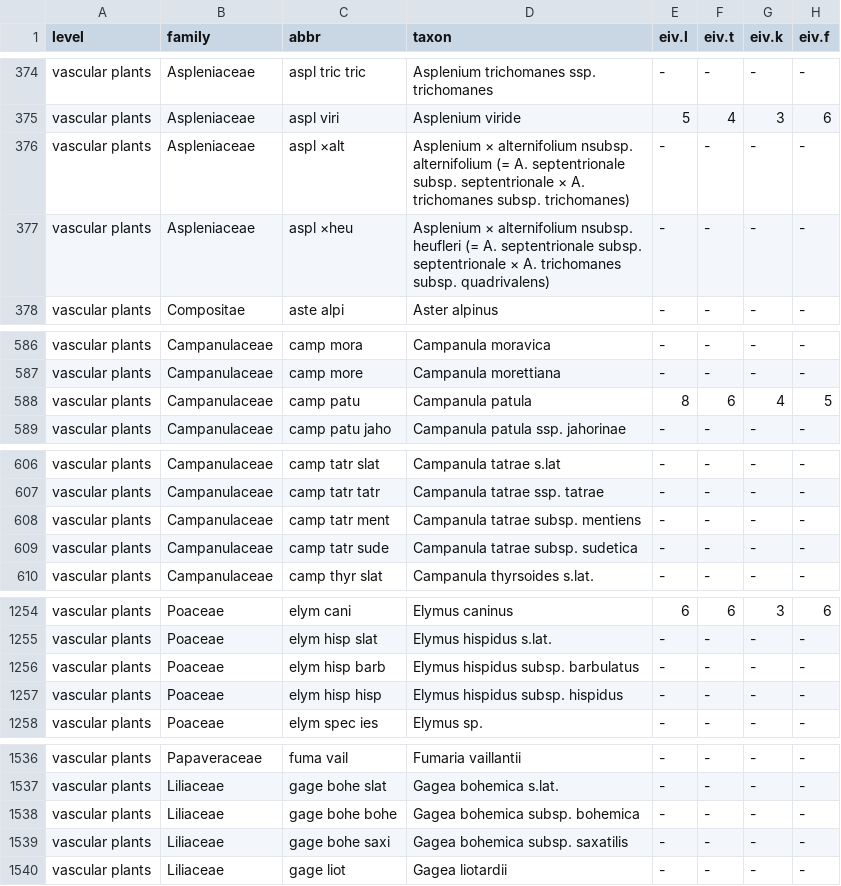
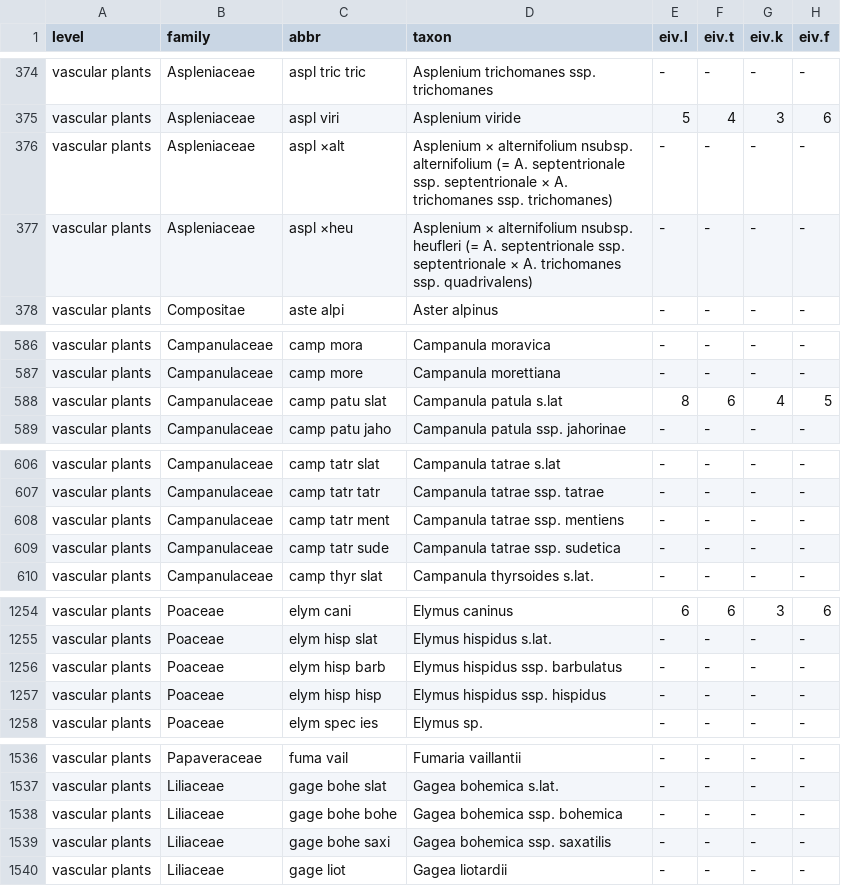
Before and after one commit to kardinal-eros/vegsoup-standards, a CSV file: austrian standard list 2008/austrian standard list 2008.csv, drawn as a sheet; only a part is shown, gaps mark what is left out; the diff covers the shown part only; the diff names each change by its address in the sheet, - before the commit and + after, or states it on an @@ line.

```diff
--- a/austrian standard list 2008/austrian standard list 2008.csv
+++ b/austrian standard list 2008/austrian standard list 2008.csv
-D376 (taxon): …A. septentrionale subsp. septentrionale × A. trichomanes subsp. trichomanes)
+D376 (taxon): …A. septentrionale ssp. septentrionale × A. trichomanes ssp. trichomanes)
-D377 (taxon): …A. septentrionale subsp. septentrionale × A. trichomanes subsp. quadrivalens)
+D377 (taxon): …A. septentrionale ssp. septentrionale × A. trichomanes ssp. quadrivalens)
-C588 (abbr): camp patu
+C588 (abbr): camp patu slat
-D588 (taxon): Campanula patula
+D588 (taxon): Campanula patula s.lat
-D608 (taxon): Campanula tatrae subsp. mentiens
+D608 (taxon): Campanula tatrae ssp. mentiens
-D609 (taxon): Campanula tatrae subsp. sudetica
+D609 (taxon): Campanula tatrae ssp. sudetica
-D1256 (taxon): Elymus hispidus subsp. barbulatus
+D1256 (taxon): Elymus hispidus ssp. barbulatus
-D1257 (taxon): Elymus hispidus subsp. hispidus
+D1257 (taxon): Elymus hispidus ssp. hispidus
-D1538 (taxon): Gagea bohemica subsp. bohemica
+D1538 (taxon): Gagea bohemica ssp. bohemica
-D1539 (taxon): Gagea bohemica subsp. saxatilis
+D1539 (taxon): Gagea bohemica ssp. saxatilis
```
Also changed, not shown: 2 added rows, 4 removed rows and 26 edited cells elsewhere in this file, 1 other file.
